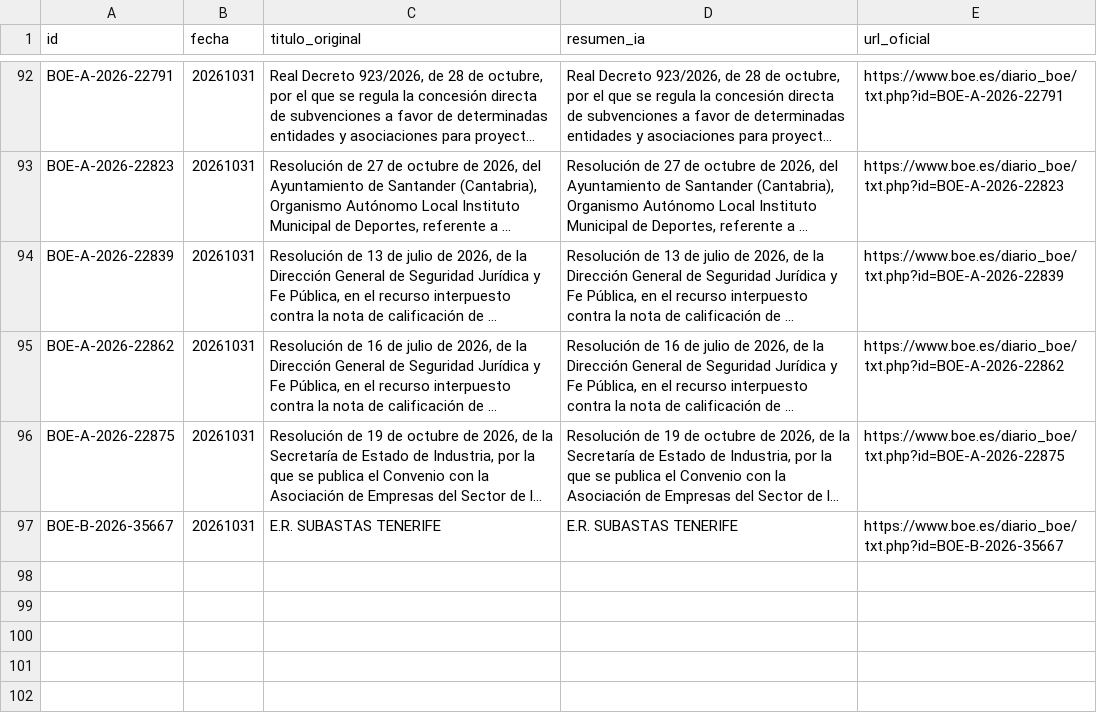
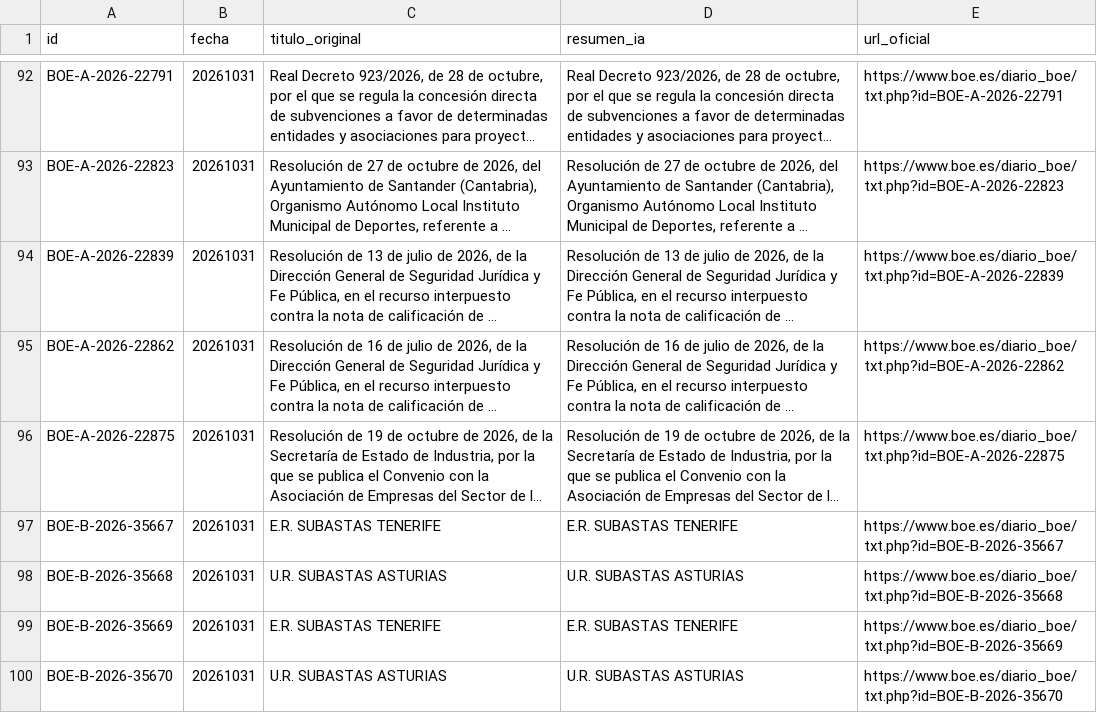
Before and after one commit to GL-cpu101/motor-ayudas-espana, a CSV file: datos/dataset_ayudas_boe.csv, drawn as a sheet; only a part is shown, gaps mark what is left out; long unchanged cells end in …; the diff names each change by its address in the sheet, - before the commit and + after, or states it on an @@ line.

```diff
--- a/datos/dataset_ayudas_boe.csv
+++ b/datos/dataset_ayudas_boe.csv
+row 98: BOE-B-2026-35668 | 20261031 | U.R. SUBASTAS ASTURIAS | U.R. SUBASTAS ASTURIAS | https://www.boe.es/diario_boe/txt.php?id=BOE-B-2026-35668
+row 99: BOE-B-2026-35669 | 20261031 | E.R. SUBASTAS TENERIFE | E.R. SUBASTAS TENERIFE | https://www.boe.es/diario_boe/txt.php?id=BOE-B-2026-35669
+row 100: BOE-B-2026-35670 | 20261031 | U.R. SUBASTAS ASTURIAS | U.R. SUBASTAS ASTURIAS | https://www.boe.es/diario_boe/txt.php?id=BOE-B-2026-35670
```
Also changed, not shown: 2 other files.
